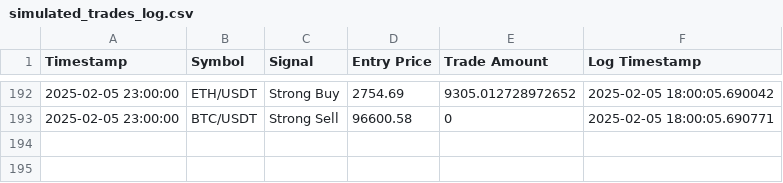
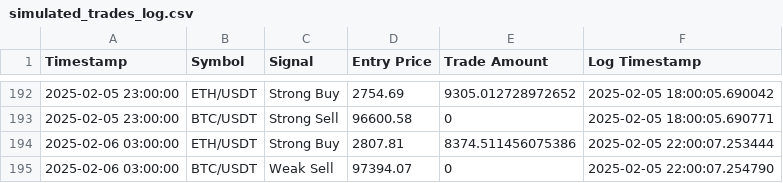
Before and after one commit to bspreston10/BTC-trading-bot, a CSV file: simulated_trades_log.csv, drawn as a sheet; only a part is shown, gaps mark what is left out; the diff names each change by its address in the sheet, - before the commit and + after, or states it on an @@ line.

```diff
--- a/simulated_trades_log.csv
+++ b/simulated_trades_log.csv
+row 194: 2025-02-06 03:00:00 | ETH/USDT | Strong Buy | 2807.81 | 8374.511456075386 | 2025-02-05 22:00:07.253444
+row 195: 2025-02-06 03:00:00 | BTC/USDT | Weak Sell | 97394.07 | 0 | 2025-02-05 22:00:07.254790
```
Also changed, not shown: 1 other file.
